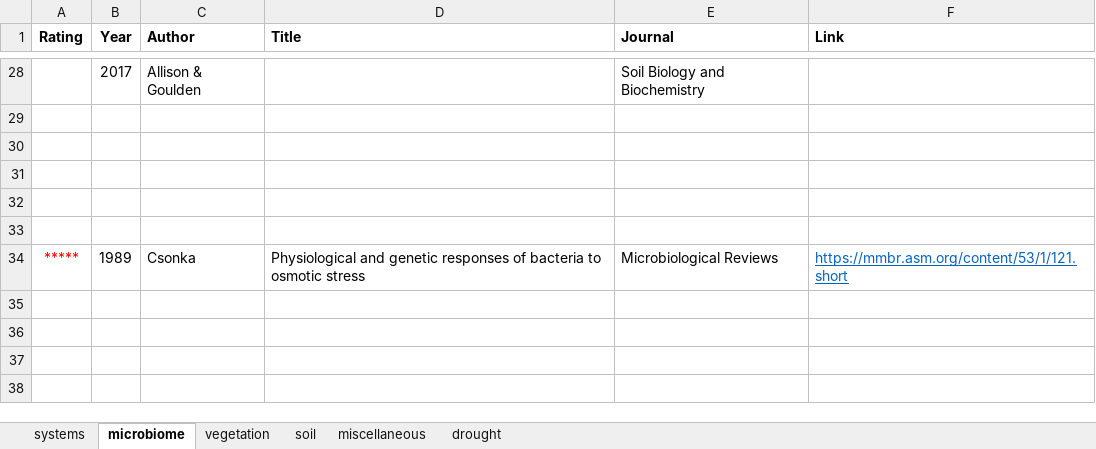
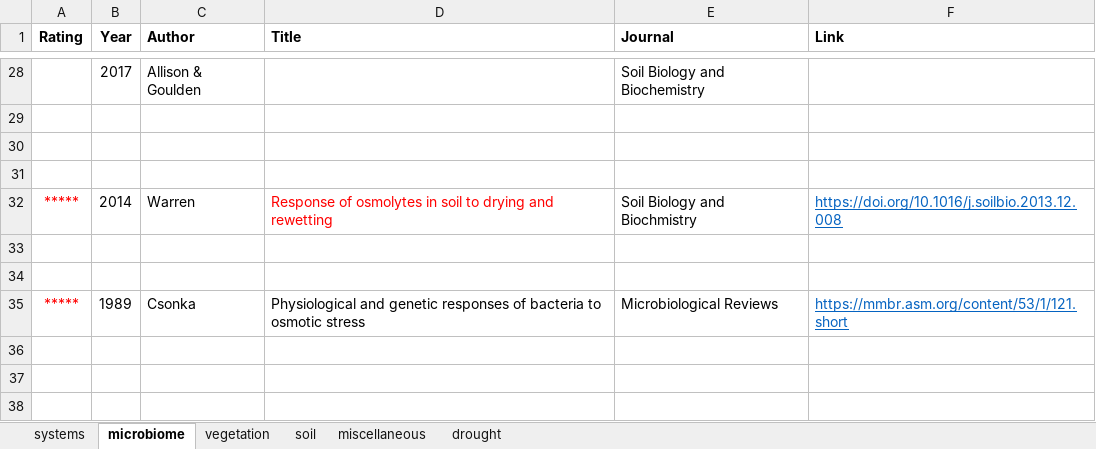
Before and after one commit to bioatmosphere/microbiome-drought-legacy, an Excel workbook: Literature_legacy_v0.1.xlsx, sheet microbiome, drawn as a sheet; only a part is shown, gaps mark what is left out; the shorter side is filled out with more unchanged rows; values as stored, in another font and other column widths than the file's, no borders; the diff names each change by its address in the sheet, - before the commit and + after, or states it on an @@ line.

Commit message:
updated Literature.xlsx

```diff
--- a/Literature_legacy_v0.1.xlsx (sheet microbiome)
+++ b/Literature_legacy_v0.1.xlsx (sheet microbiome)
+row 32: ***** | 2014 | Warren | Response of osmolytes in soil to drying and rewetting | Soil Biology and Biochmistry | https://doi.org/10.1016/j.soilbio.2013.12.008
```
